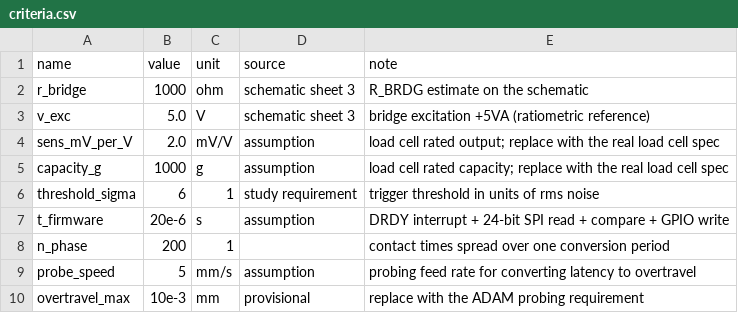
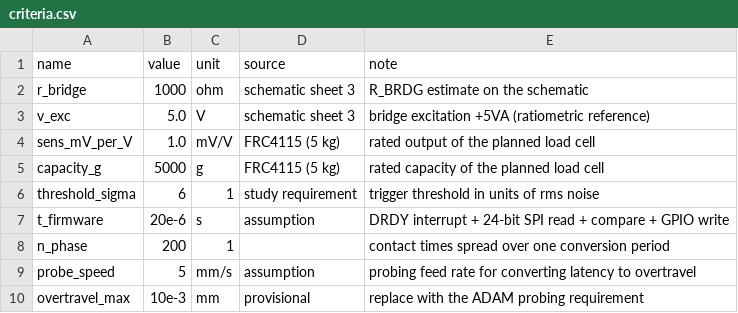
Before and after one commit to Mthanson1/adam-sim-analysis, a CSV file: electrical/03-loadcell-contact-detect/inputs/criteria.csv, drawn as a sheet.

Commit message:
Rerun contact detection for the FRC4115 5 kg, 1 mV/V load cell.

```diff
--- a/electrical/03-loadcell-contact-detect/inputs/criteria.csv
+++ b/electrical/03-loadcell-contact-detect/inputs/criteria.csv
@@ -3,4 +3,4 @@ r_bridge,1000,ohm,schematic sheet 3,R_BRDG estimate on the schematic
 v_exc,5.0,V,schematic sheet 3,bridge excitation +5VA (ratiometric reference)
-sens_mV_per_V,2.0,mV/V,assumption,load cell rated output; replace with the real load cell spec
-capacity_g,1000,g,assumption,load cell rated capacity; replace with the real load cell spec
+sens_mV_per_V,1.0,mV/V,FRC4115 (5 kg),rated output of the planned load cell
+capacity_g,5000,g,FRC4115 (5 kg),rated capacity of the planned load cell
 threshold_sigma,6,1,study requirement,trigger threshold in units of rms noise
```
Also changed, not shown: 4 other files.
